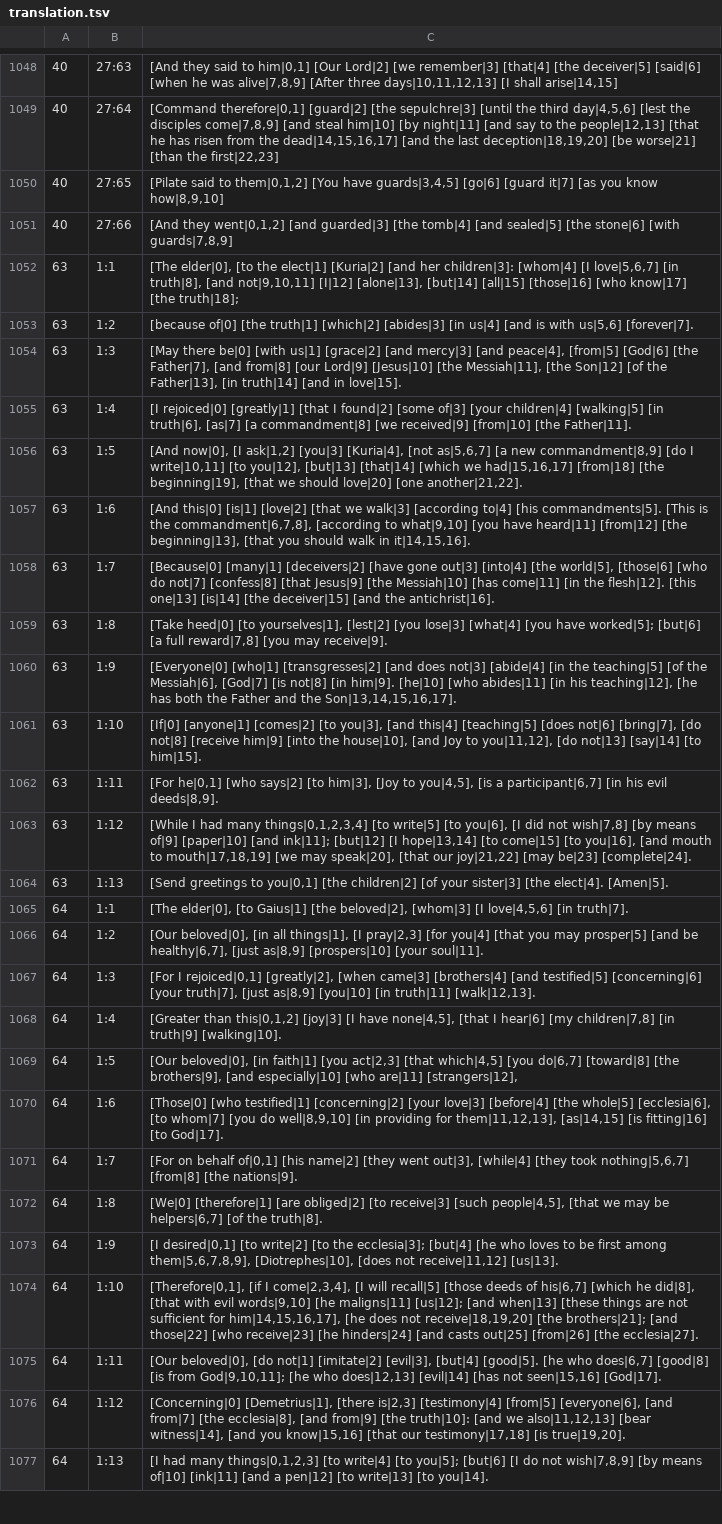
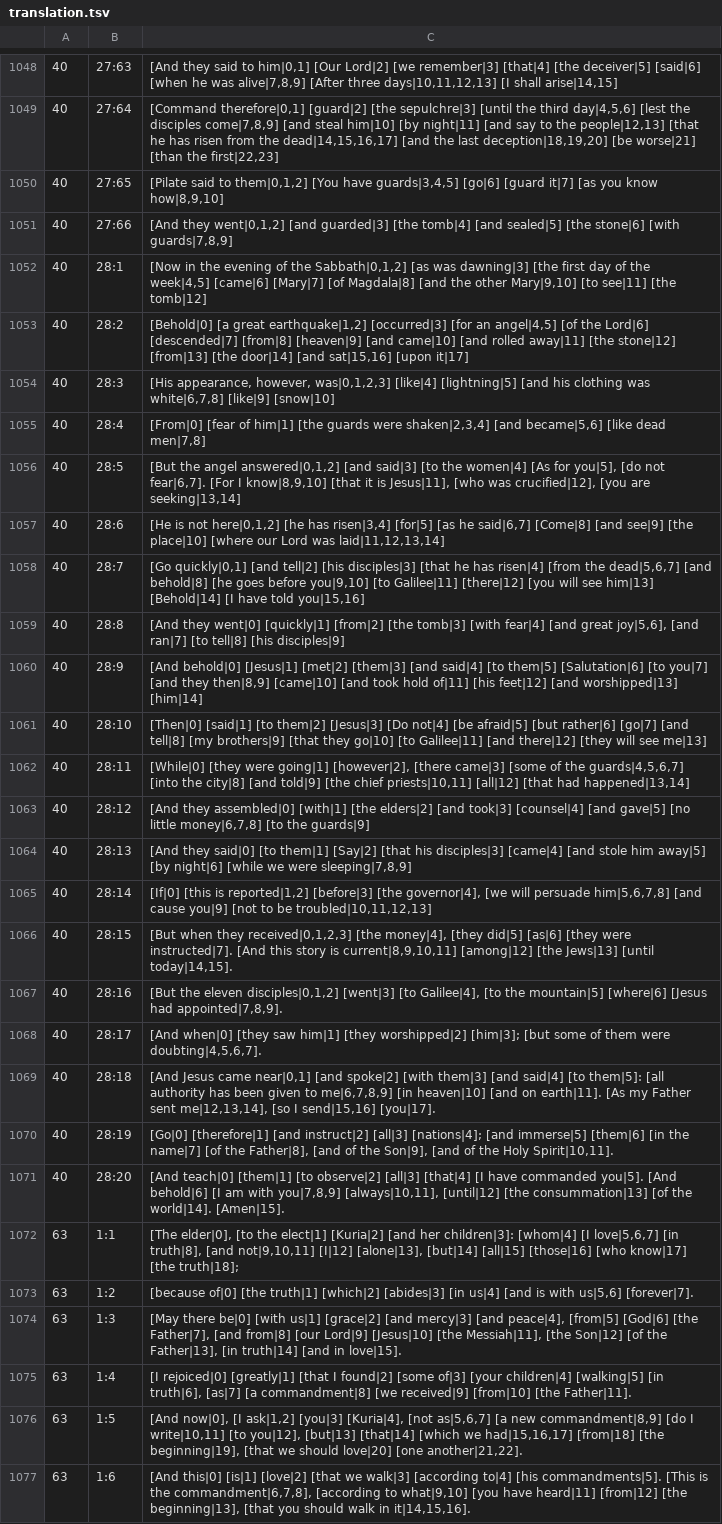
Before and after one commit to machshev/haqor-core, a TSV file: src_texts/Haqor-Peshitta/translation.tsv, drawn as a sheet; only a part is shown, gaps mark what is left out; the shorter side is filled out with more unchanged rows.

Commit message:
Complete source-linked Peshitta English for Matthew

```diff
--- a/src_texts/Haqor-Peshitta/translation.tsv
+++ b/src_texts/Haqor-Peshitta/translation.tsv
@@ -1051,2 +1051,22 @@
 40	27:66	[And they went|0,1,2] [and guarded|3] [the tomb|4] [and sealed|5] [the stone|6] [with guards|7,8,9]
+40	28:1	[Now in the evening of the Sabbath|0,1,2] [as was dawning|3] [the first day of the week|4,5] [came|6] [Mary|7] [of Magdala|8] [and the other Mary|9,10] [to see|11] [the tomb|12]
+40	28:2	[Behold|0] [a great earthquake|1,2] [occurred|3] [for an angel|4,5] [of the Lord|6] [descended|7] [from|8] [heaven|9] [and came|10] [and rolled away|11] [the stone|12] [from|13] [the door|14] [and sat|15,16] [upon it|17]
+40	28:3	[His appearance, however, was|0,1,2,3] [like|4] [lightning|5] [and his clothing was white|6,7,8] [like|9] [snow|10]
+40	28:4	[From|0] [fear of him|1] [the guards were shaken|2,3,4] [and became|5,6] [like dead men|7,8]
+40	28:5	[But the angel answered|0,1,2] [and said|3] [to the women|4] [As for you|5], [do not fear|6,7]. [For I know|8,9,10] [that it is Jesus|11], [who was crucified|12], [you are seeking|13,14]
+40	28:6	[He is not here|0,1,2] [he has risen|3,4] [for|5] [as he said|6,7] [Come|8] [and see|9] [the place|10] [where our Lord was laid|11,12,13,14]
+40	28:7	[Go quickly|0,1] [and tell|2] [his disciples|3] [that he has risen|4] [from the dead|5,6,7] [and behold|8] [he goes before you|9,10] [to Galilee|11] [there|12] [you will see him|13] [Behold|14] [I have told you|15,16]
+40	28:8	[And they went|0] [quickly|1] [from|2] [the tomb|3] [with fear|4] [and great joy|5,6], [and ran|7] [to tell|8] [his disciples|9]
+40	28:9	[And behold|0] [Jesus|1] [met|2] [them|3] [and said|4] [to them|5] [Salutation|6] [to you|7] [and they then|8,9] [came|10] [and took hold of|11] [his feet|12] [and worshipped|13] [him|14]
+40	28:10	[Then|0] [said|1] [to them|2] [Jesus|3] [Do not|4] [be afraid|5] [but rather|6] [go|7] [and tell|8] [my brothers|9] [that they go|10] [to Galilee|11] [and there|12] [they will see me|13]
+40	28:11	[While|0] [they were going|1] [however|2], [there came|3] [some of the guards|4,5,6,7] [into the city|8] [and told|9] [the chief priests|10,11] [all|12] [that had happened|13,14]
+40	28:12	[And they assembled|0] [with|1] [the elders|2] [and took|3] [counsel|4] [and gave|5] [no little money|6,7,8] [to the guards|9]
+40	28:13	[And they said|0] [to them|1] [Say|2] [that his disciples|3] [came|4] [and stole him away|5] [by night|6] [while we were sleeping|7,8,9]
+40	28:14	[If|0] [this is reported|1,2] [before|3] [the governor|4], [we will persuade him|5,6,7,8] [and cause you|9] [not to be troubled|10,11,12,13]
+40	28:15	[But when they received|0,1,2,3] [the money|4], [they did|5] [as|6] [they were instructed|7]. [And this story is current|8,9,10,11] [among|12] [the Jews|13] [until today|14,15].
+40	28:16	[But the eleven disciples|0,1,2] [went|3] [to Galilee|4], [to the mountain|5] [where|6] [Jesus had appointed|7,8,9].
+40	28:17	[And when|0] [they saw him|1] [they worshipped|2] [him|3]; [but some of them were doubting|4,5,6,7].
+40	28:18	[And Jesus came near|0,1] [and spoke|2] [with them|3] [and said|4] [to them|5]: [all authority has been given to me|6,7,8,9] [in heaven|10] [and on earth|11]. [As my Father sent me|12,13,14], [so I send|15,16] [you|17].
+40	28:19	[Go|0] [therefore|1] [and instruct|2] [all|3] [nations|4]; [and immerse|5] [them|6] [in the name|7] [of the Father|8], [and of the Son|9], [and of the Holy Spirit|10,11].
+40	28:20	[And teach|0] [them|1] [to observe|2] [all|3] [that|4] [I have commanded you|5]. [And behold|6] [I am with you|7,8,9] [always|10,11], [until|12] [the consummation|13] [of the world|14]. [Amen|15].
 63	1:1	[The elder|0], [to the elect|1] [Kuria|2] [and her children|3]: [whom|4] [I love|5,6,7] [in truth|8], [and not|9,10,11] [I|12] [alone|13], [but|14] [all|15] [those|16] [who know|17] [the truth|18];
```
Also changed, not shown: 1 other file.
